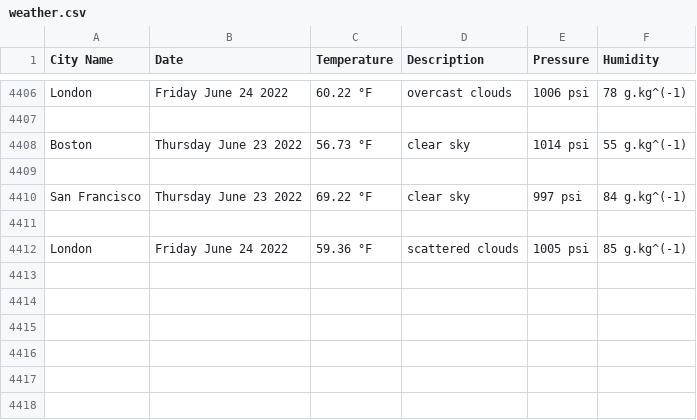
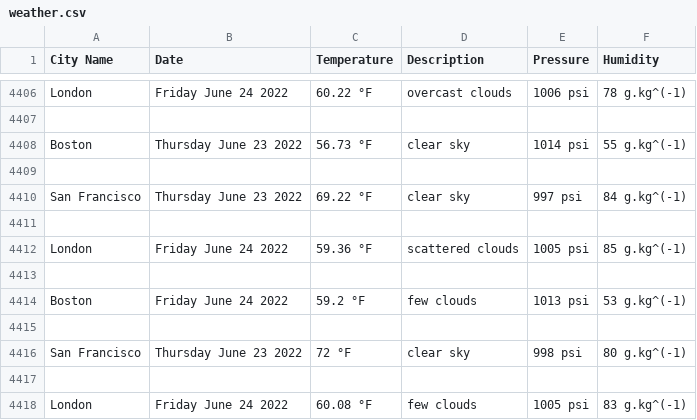
Before and after one commit to handel-fan/pythonic-weather, a CSV file: weather.csv, drawn as a sheet; only a part is shown, gaps mark what is left out.

```diff
--- a/weather.csv
+++ b/weather.csv
@@ -4412 +4412,7 @@ San Francisco,Thursday June 23 2022,69.22 °F,clear sky,997 psi,84 g.kg^(-1)
 London,Friday June 24 2022,59.36 °F,scattered clouds,1005 psi,85 g.kg^(-1)
+
+Boston,Friday June 24 2022,59.2 °F,few clouds,1013 psi,53 g.kg^(-1)
+
+San Francisco,Thursday June 23 2022,72 °F,clear sky,998 psi,80 g.kg^(-1)
+
+London,Friday June 24 2022,60.08 °F,few clouds,1005 psi,83 g.kg^(-1)
```
